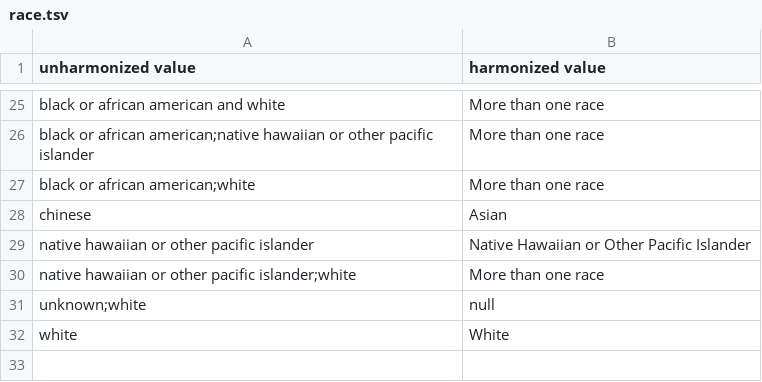
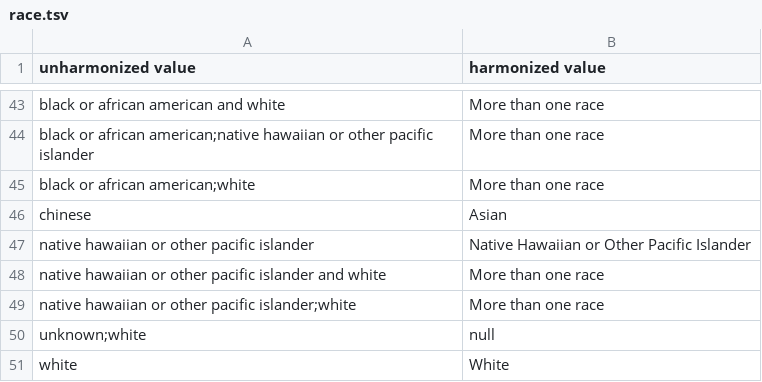
Before and after one commit to CancerDataAggregator/harmonization_reference, a TSV file: value_maps_by_concept/race.tsv, drawn as a sheet; only a part is shown, gaps mark what is left out; the diff covers the shown part only.

```diff
--- a/value_maps_by_concept/race.tsv
+++ b/value_maps_by_concept/race.tsv
@@ -29,2 +47,3 @@ chinese	Asian
 native hawaiian or other pacific islander	Native Hawaiian or Other Pacific Islander
+native hawaiian or other pacific islander and white	More than one race
 native hawaiian or other pacific islander;white	More than one race
```
Also changed, not shown: 18 added rows elsewhere in this file, value_maps_by_concept/anatomic_site.tsv, value_maps_by_concept/data_category.tsv, 2 other files.
